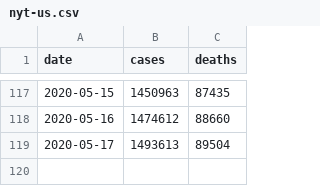
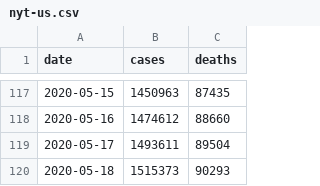
Before and after one commit to artcompiler/coronaviris, a CSV file: data/nyt-us.csv, drawn as a sheet; only a part is shown, gaps mark what is left out.

```diff
--- a/data/nyt-us.csv
+++ b/data/nyt-us.csv
@@ -118,2 +118,3 @@ date,cases,deaths
 2020-05-16,1474612,88660
-2020-05-17,1493613,89504
+2020-05-17,1493611,89504
+2020-05-18,1515373,90293
```
Also changed, not shown: data/nyt-us-states.csv, 3 other files.
